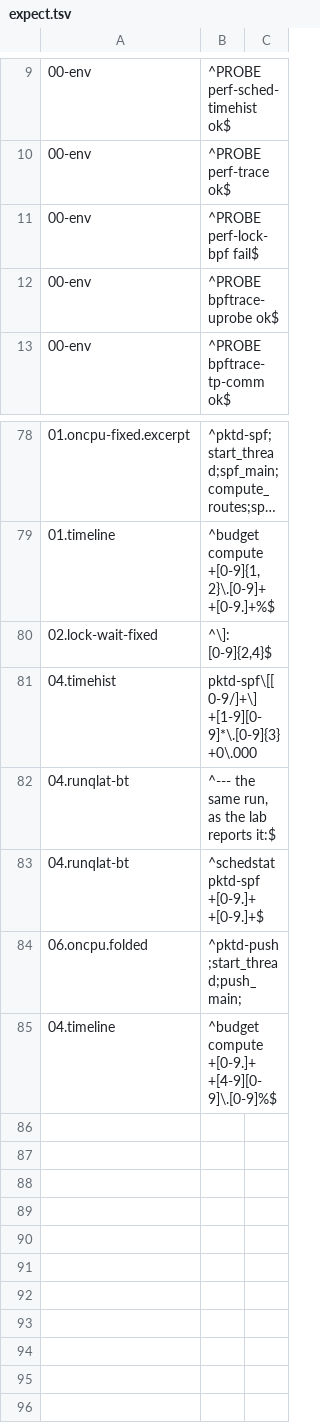
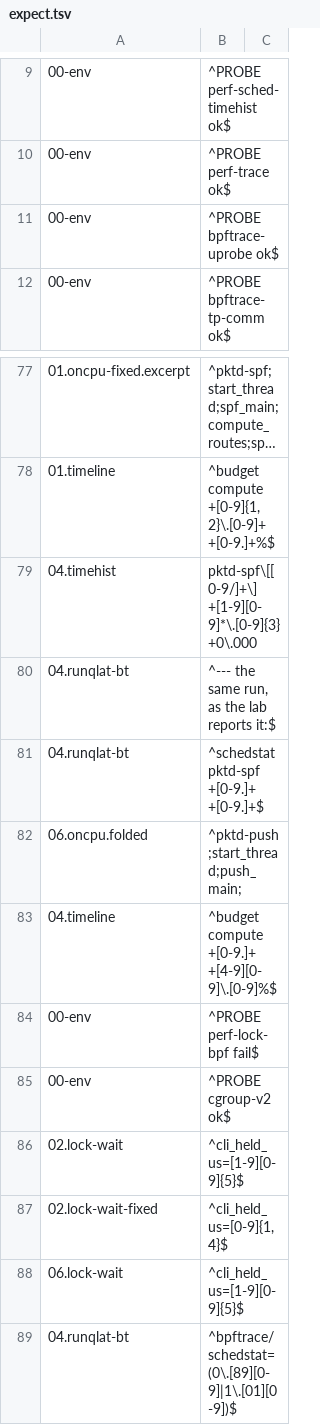
Before and after one commit to divakaran-arrcus/guides, a TSV file: labs/perf-tracing/expect.tsv, drawn as a sheet; only a part is shown, gaps mark what is left out; long unchanged cells end in …; removed rows and columns are numbered as before the commit, all else as after; the diff names each change by its address in the sheet, - before the commit and + after, or states it on an @@ line.

```diff
--- a/labs/perf-tracing/expect.tsv
+++ b/labs/perf-tracing/expect.tsv
-row 80: 02.lock-wait-fixed | ^\]: [0-9]{2,4}$
@@ row 11 moved to row 84: 00-env @@
+row 85: 00-env | ^PROBE cgroup-v2 ok$
+row 86: 02.lock-wait | ^cli_held_us=[1-9][0-9]{5}$
+row 87: 02.lock-wait-fixed | ^cli_held_us=[0-9]{1,4}$
+row 88: 06.lock-wait | ^cli_held_us=[1-9][0-9]{5}$
+row 89: 04.runqlat-bt | ^bpftrace/schedstat=(0\.[89][0-9]|1\.[01][0-9])$
```
Also changed, not shown: labs/perf-tracing/captures.tsv, 43 other files.
